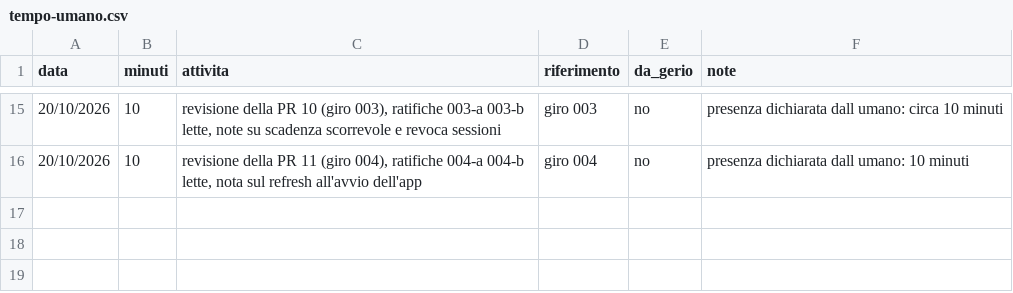
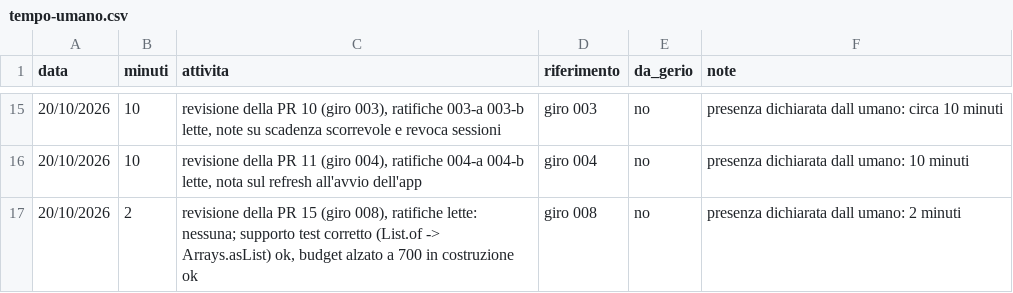
Before and after one commit to samueleniccolai-dev/planforhome, a CSV file: metrics/tempo-umano.csv, drawn as a sheet; only a part is shown, gaps mark what is left out.

```diff
--- a/metrics/tempo-umano.csv
+++ b/metrics/tempo-umano.csv
@@ -16 +16,2 @@ data,minuti,attivita,riferimento,da_gerio,note
 20/10/2026,10,"revisione della PR 11 (giro 004), ratifiche 004-a 004-b lette, nota sul refresh all'avvio dell'app",giro 004,no,"presenza dichiarata dall umano: 10 minuti"
+20/10/2026,2,"revisione della PR 15 (giro 008), ratifiche lette: nessuna; supporto test corretto (List.of -> Arrays.asList) ok, budget alzato a 700 in costruzione ok",giro 008,no,"presenza dichiarata dall umano: 2 minuti"
```
Also changed, not shown: metrics/giri.csv, 1 other file.
